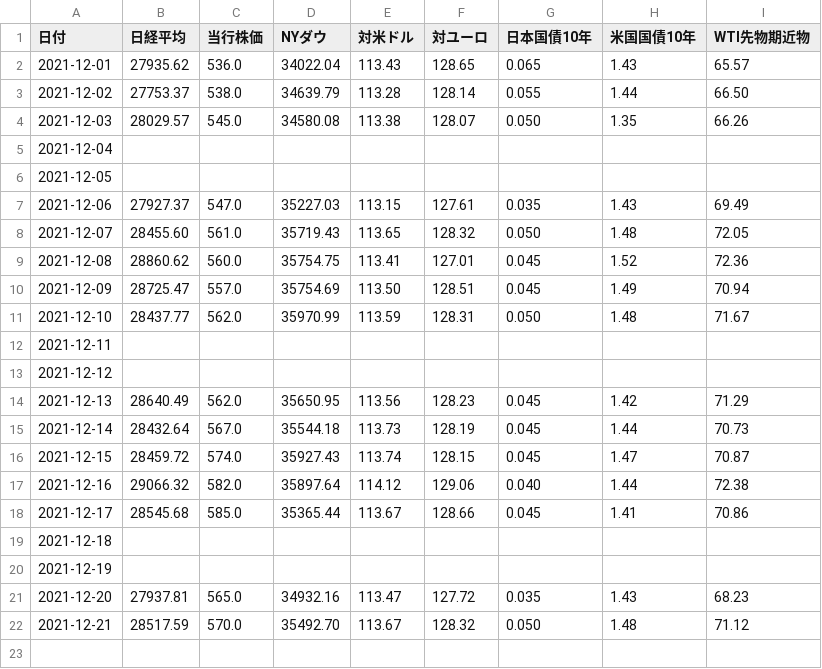
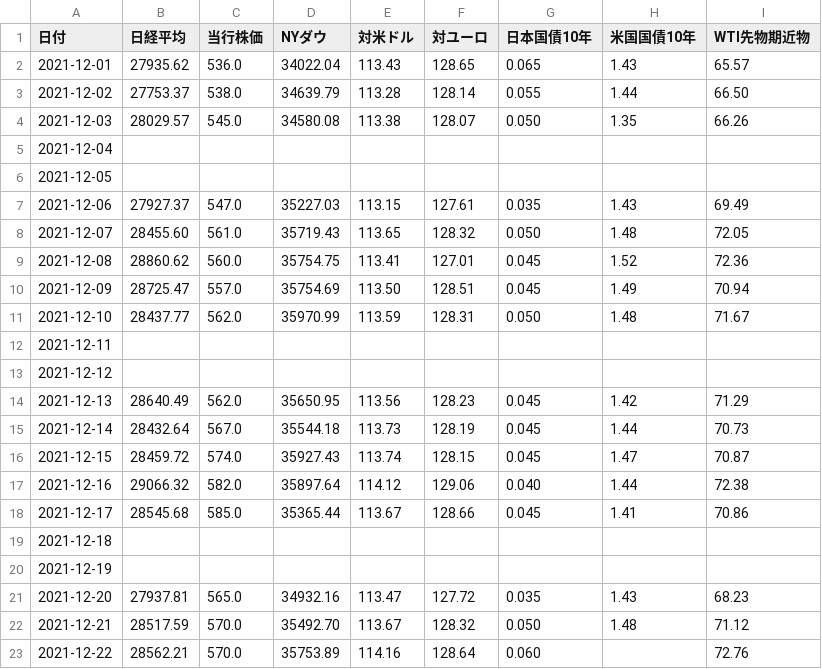
Before and after one commit to takuminishi0930/indicators, a CSV file: app/static/csv/2021-12.csv, drawn as a sheet; the diff names each change by its address in the sheet, - before the commit and + after, or states it on an @@ line.

Commit message:
modified

```diff
--- a/app/static/csv/2021-12.csv
+++ b/app/static/csv/2021-12.csv
+row 23: 2021-12-22 | 28562.21 | 570.0 | 35753.89 | 114.16 | 128.64 | 0.060 |  | 72.76
```
